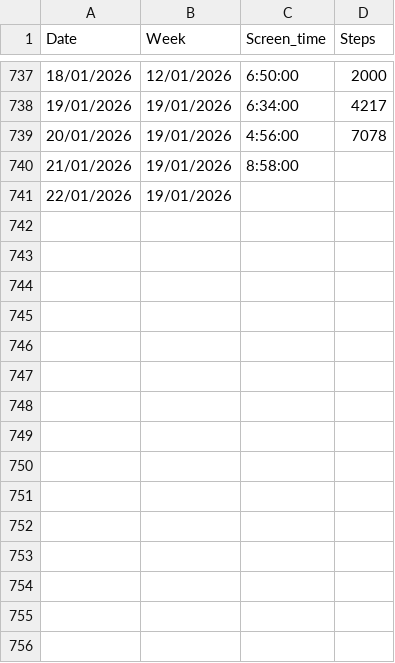
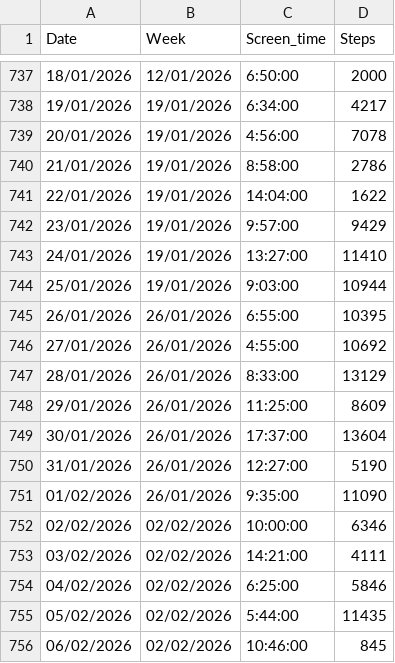
Before and after one commit to Patience-B/Steps_and_ST_Tracker, a CSV file: data.csv, drawn as a sheet; only a part is shown, gaps mark what is left out.

Commit message:
Update data.csv

```diff
--- a/data.csv
+++ b/data.csv
@@ -739,3 +739,18 @@ Date,Week,Screen_time,Steps
 20/01/2026,19/01/2026,4:56:00,7078
-21/01/2026,19/01/2026,8:58:00,
-22/01/2026,19/01/2026,,
+21/01/2026,19/01/2026,8:58:00,2786
+22/01/2026,19/01/2026,14:04:00,1622
+23/01/2026,19/01/2026,9:57:00,9429
+24/01/2026,19/01/2026,13:27:00,11410
+25/01/2026,19/01/2026,9:03:00,10944
+26/01/2026,26/01/2026,6:55:00,10395
+27/01/2026,26/01/2026,4:55:00,10692
+28/01/2026,26/01/2026,8:33:00,13129
+29/01/2026,26/01/2026,11:25:00,8609
+30/01/2026,26/01/2026,17:37:00,13604
+31/01/2026,26/01/2026,12:27:00,5190
+01/02/2026,26/01/2026,9:35:00,11090
+02/02/2026,02/02/2026,10:00:00,6346
+03/02/2026,02/02/2026,14:21:00,4111
+04/02/2026,02/02/2026,6:25:00,5846
+05/02/2026,02/02/2026,5:44:00,11435
+06/02/2026,02/02/2026,10:46:00,845
```
